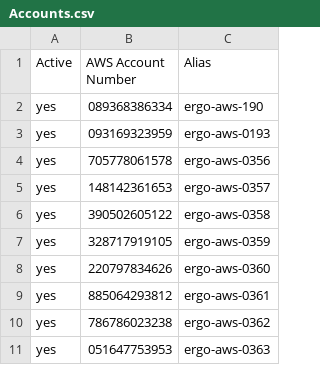
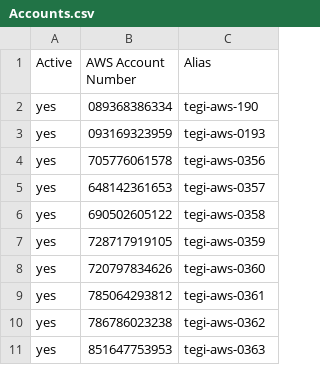
Before and after one commit to dkasyan/Demo_Apps, a CSV file: Account_EC2_Lister/Accounts.csv, drawn as a sheet.

```diff
--- a/Account_EC2_Lister/Accounts.csv
+++ b/Account_EC2_Lister/Accounts.csv
@@ -1,11 +1,11 @@
 Active;AWS Account Number;Alias;
-yes;089368386334;ergo-aws-190
-yes;093169323959;ergo-aws-0193
-yes;705778061578;ergo-aws-0356
-yes;148142361653;ergo-aws-0357
-yes;390502605122;ergo-aws-0358
-yes;328717919105;ergo-aws-0359
-yes;220797834626;ergo-aws-0360
-yes;885064293812;ergo-aws-0361
-yes;786786023238;ergo-aws-0362
-yes;051647753953;ergo-aws-0363
+yes;089368386334;tegi-aws-190
+yes;093169323959;tegi-aws-0193
+yes;705776061578;tegi-aws-0356
+yes;648142361653;tegi-aws-0357
+yes;690502605122;tegi-aws-0358
+yes;728717919105;tegi-aws-0359
+yes;720797834626;tegi-aws-0360
+yes;785064293812;tegi-aws-0361
+yes;786786023238;tegi-aws-0362
+yes;851647753953;tegi-aws-0363
```
Also changed, not shown: 1 other file.
